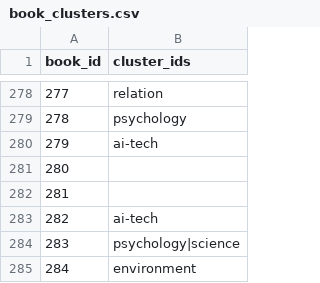
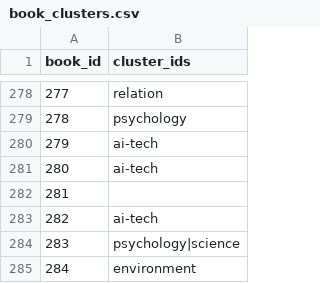
Before and after one commit to pinakes-me/viewpoint, a CSV file: public/data/book_clusters.csv, drawn as a sheet; only a part is shown, gaps mark what is left out.

```diff
--- a/public/data/book_clusters.csv
+++ b/public/data/book_clusters.csv
@@ -280,3 +280,3 @@ book_id,cluster_ids
 "279","ai-tech"
-"280",""
+"280","ai-tech"
 "281",""
```
Also changed, not shown: data/analyze_scores.csv, data/backup/topics_backup_20260713.csv, 3 other files.
